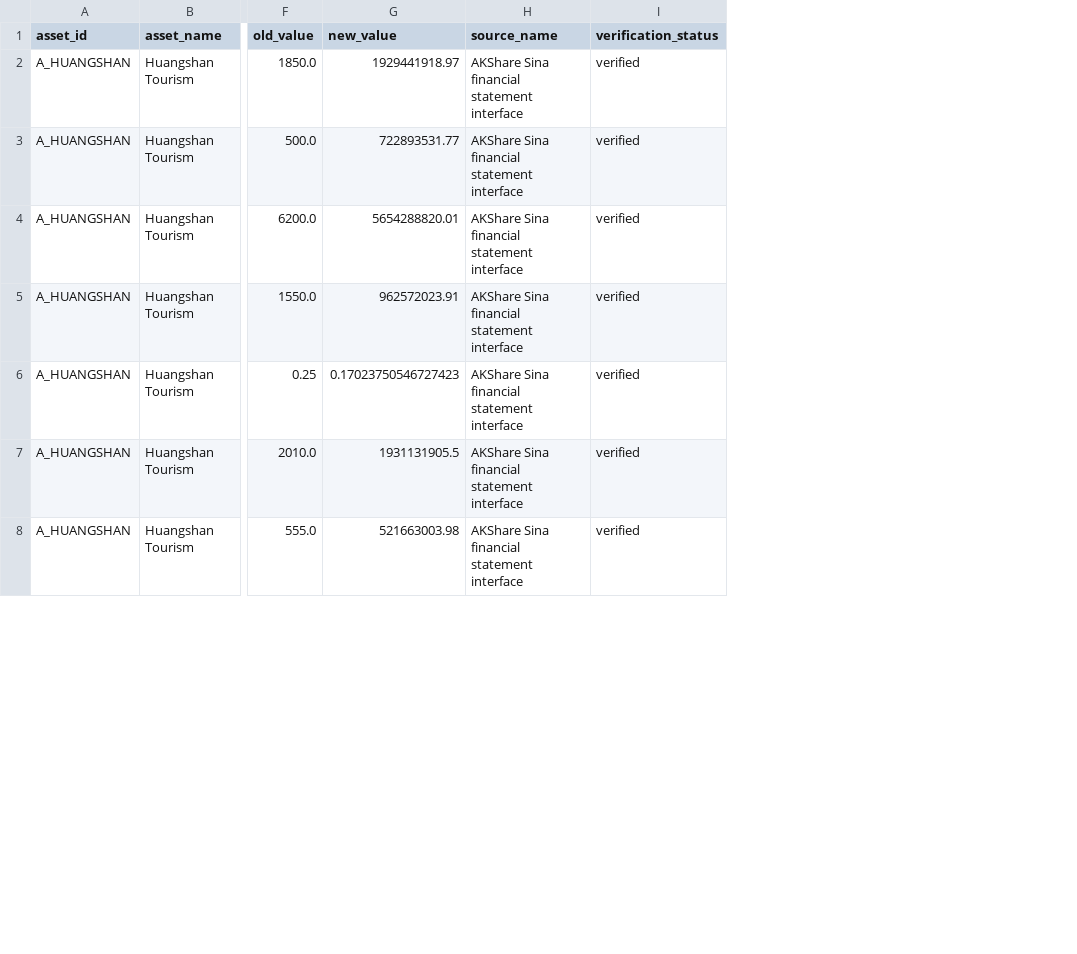
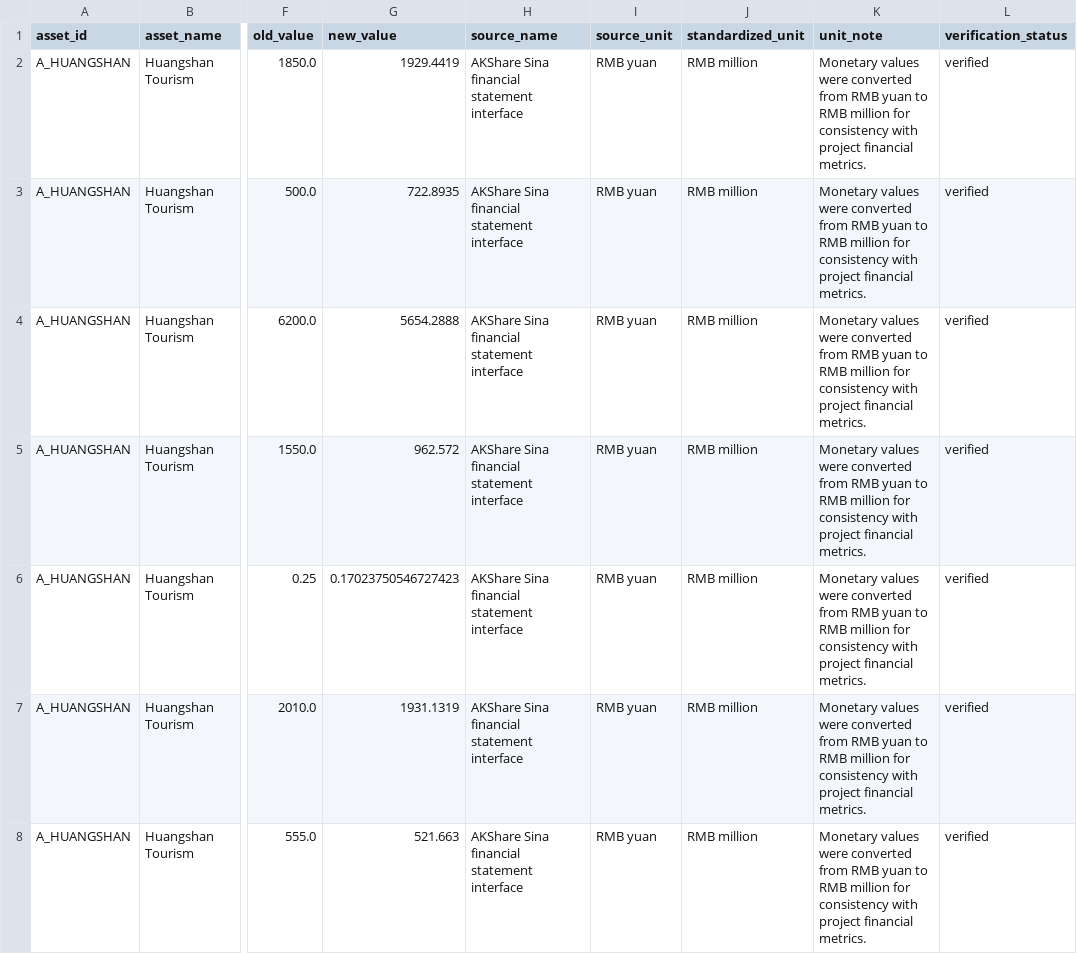
Before and after one commit to lukamaul777-cyber/tourism-reit-asset-evaluator, a CSV file: data_verified/replacement_preview.csv, drawn as a sheet; only a part is shown, gaps mark what is left out; the diff covers the shown part only; the diff names each change by its address in the sheet, - before the commit and + after, or states it on an @@ line.

Commit message:
feat: Add financial data source selection and integration
- Introduced a new configuration file for financial data sources, allowing for demo and verified datasets.
- Implemented a sidebar selector in the Streamlit UI for users to choose between financial data sources.
- Updated data loading functions to accommodate the selected financial data source, ensuring seamless integration across various modules.
- Enhanced report generation and data quality checks to utilize the selected financial data source.
- Added unit conversion logic to standardize monetary values from RMB yuan to RMB million where applicable.
- Improved error handling and user feedback for missing or fallback data sources.

```diff
--- a/data_verified/replacement_preview.csv
+++ b/data_verified/replacement_preview.csv
+column I (source_unit), rows 2-8: all RMB yuan
+column J (standardized_unit), rows 2-8: all RMB million
+column K (unit_note), rows 2-8: all Monetary values were converted from RMB yuan to RMB million for consistency with project financial metrics.
-G2 (new_value): 1929441918.97
+G2 (new_value): 1929.4419
-G3 (new_value): 722893531.77
+G3 (new_value): 722.8935
-G4 (new_value): 5654288820.01
+G4 (new_value): 5654.2888
-G5 (new_value): 962572023.91
+G5 (new_value): 962.572
-G7 (new_value): 1931131905.5
+G7 (new_value): 1931.1319
-G8 (new_value): 521663003.98
+G8 (new_value): 521.663
```
Also changed, not shown: 18 edited cells elsewhere in this file, data_verified/financial_metrics_public_raw.csv, data_verified/financial_metrics_verified.csv, 23 other files.
